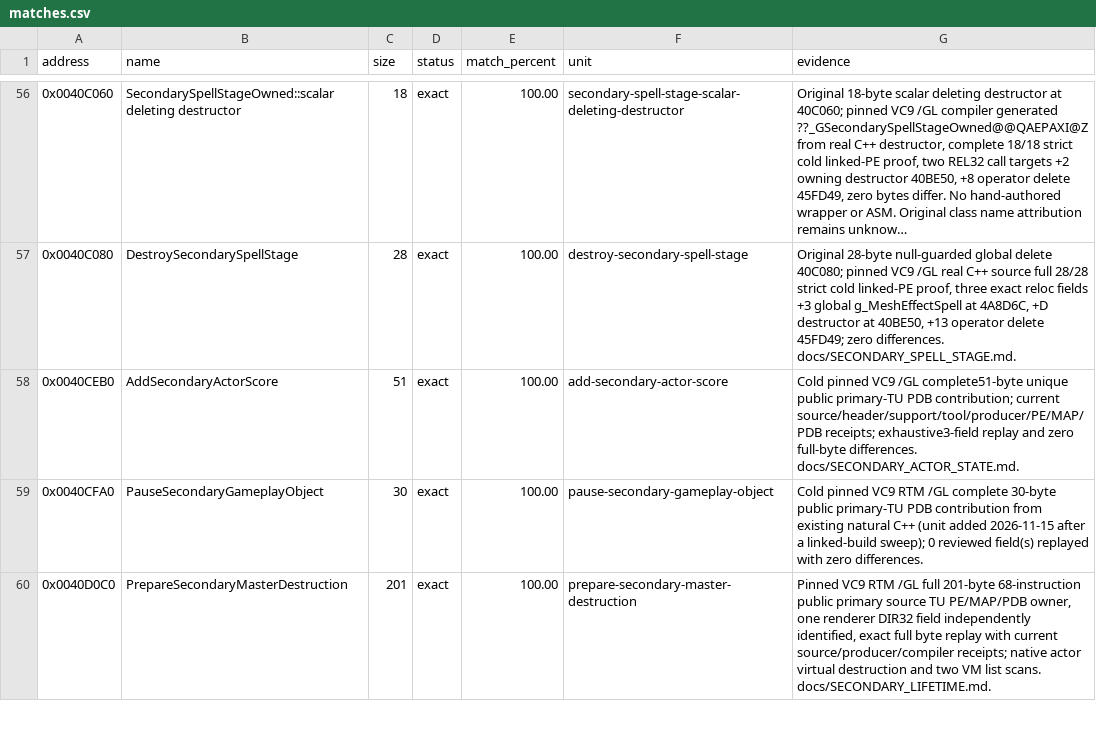
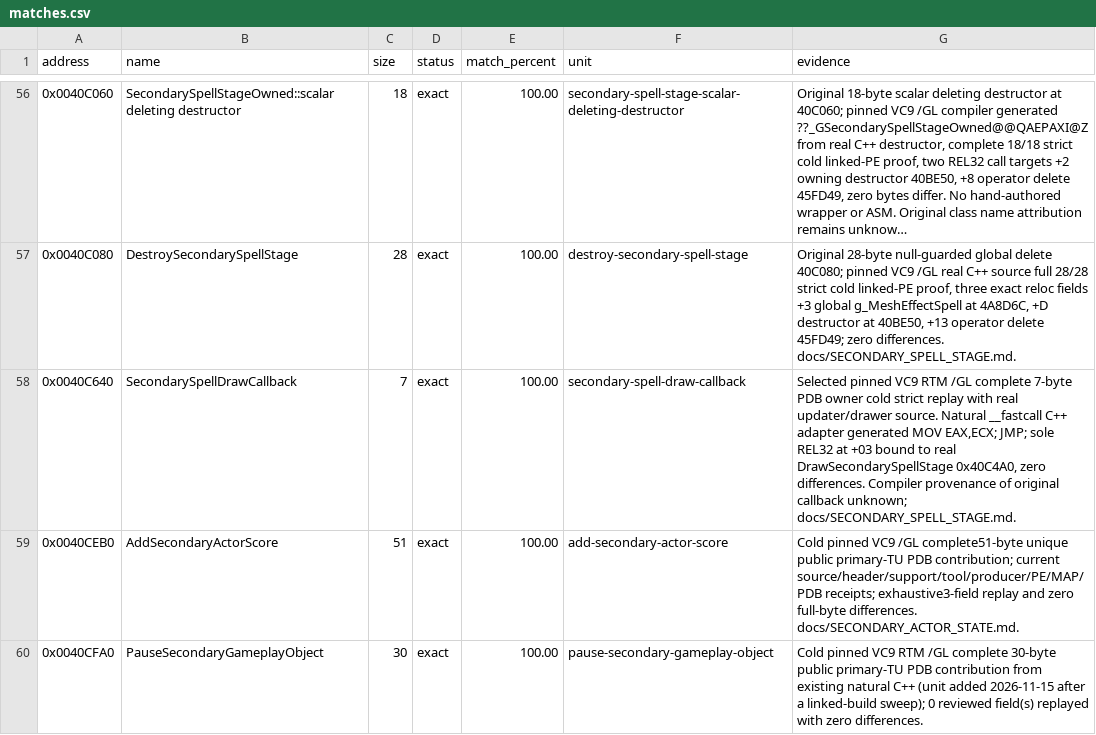
Before and after one commit to N0zoM1z0/th11, a CSV file: config/matches.csv, drawn as a sheet; only a part is shown, gaps mark what is left out; the shorter side is filled out with more unchanged rows; long unchanged cells end in ….

Commit message:
gpt-web: prove exact natural spell draw callback in wide LTCG

```diff
--- a/config/matches.csv
+++ b/config/matches.csv
@@ -57,2 +57,3 @@ address,name,size,status,match_percent,unit,evidence
 0x0040C080,DestroySecondarySpellStage,28,exact,100.00,destroy-secondary-spell-stage,"Original 28-byte null-guarded global delete 40C080; pinned VC9 /GL real C++ source full 28/28 strict cold linked-PE proof, three exact reloc fields +3 global g_MeshEffectSpell at 4A8D6C, +D destructor at 40BE50, +13 operator delete 45FD49; zero differences. docs/SECONDARY_SPELL_STAGE.md."
+0x0040C640,SecondarySpellDrawCallback,7,exact,100.00,secondary-spell-draw-callback,"Selected pinned VC9 RTM /GL complete 7-byte PDB owner cold strict replay with real updater/drawer source. Natural __fastcall C++ adapter generated MOV EAX,ECX; JMP; sole REL32 at +03 bound to real DrawSecondarySpellStage 0x40C4A0, zero differences. Compiler provenance of original callback unknown; docs/SECONDARY_SPELL_STAGE.md."
 0x0040CEB0,AddSecondaryActorScore,51,exact,100.00,add-secondary-actor-score,Cold pinned VC9 /GL complete51-byte unique public primary-TU PDB contribution; current source/header/support/tool/producer/PE/MAP/PDB receipts; exhaustive3-field replay and zero full-byte differences. docs/SECONDARY_ACTOR_STATE.md.
```
Also changed, not shown: config/function-origins.csv, 6 other files.
